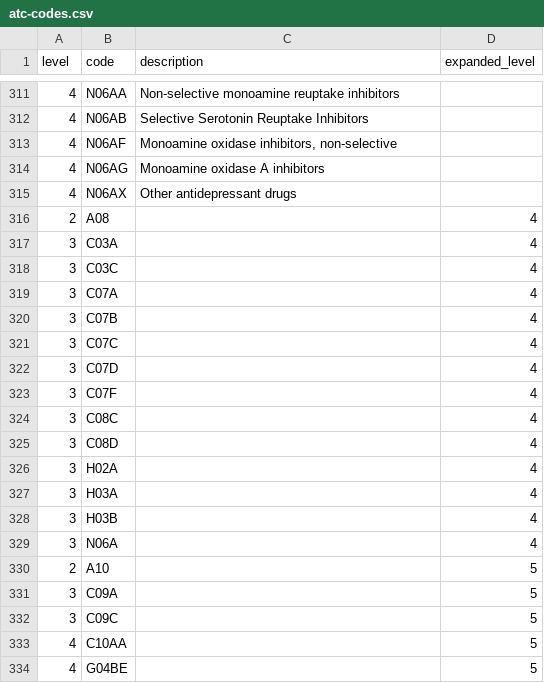
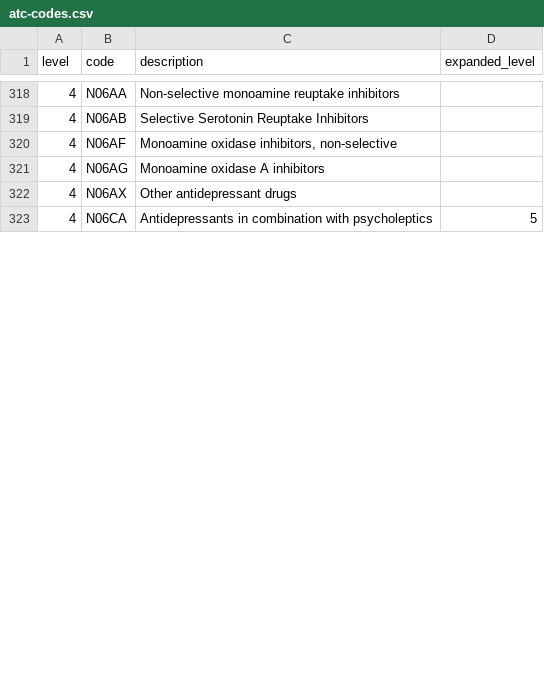
Before and after one commit to steno-aarhus/darter-project, a CSV file: data/atc-codes.csv, drawn as a sheet; only a part is shown, gaps mark what is left out; the diff covers the shown part only.

Commit message:
tidy up atc codes file

```diff
--- a/data/atc-codes.csv
+++ b/data/atc-codes.csv
@@ -315,20 +322,2 @@ level,code,description,expanded_level
 4,N06AX,Other antidepressant drugs,
-2,A08,,4
-3,C03A,,4
-3,C03C,,4
-3,C07A,,4
-3,C07B,,4
-3,C07C,,4
-3,C07D,,4
-3,C07F,,4
-3,C08C,,4
-3,C08D,,4
-3,H02A,,4
-3,H03A,,4
-3,H03B,,4
-3,N06A,,4
-2,A10,,5
-3,C09A,,5
-3,C09C,,5
-4,C10AA,,5
-4,G04BE,,5
+4,N06CA,Antidepressants in combination with psycholeptics,5
```
Also changed, not shown: 8 added rows, 18 removed rows and 40 edited cells elsewhere in this file.
